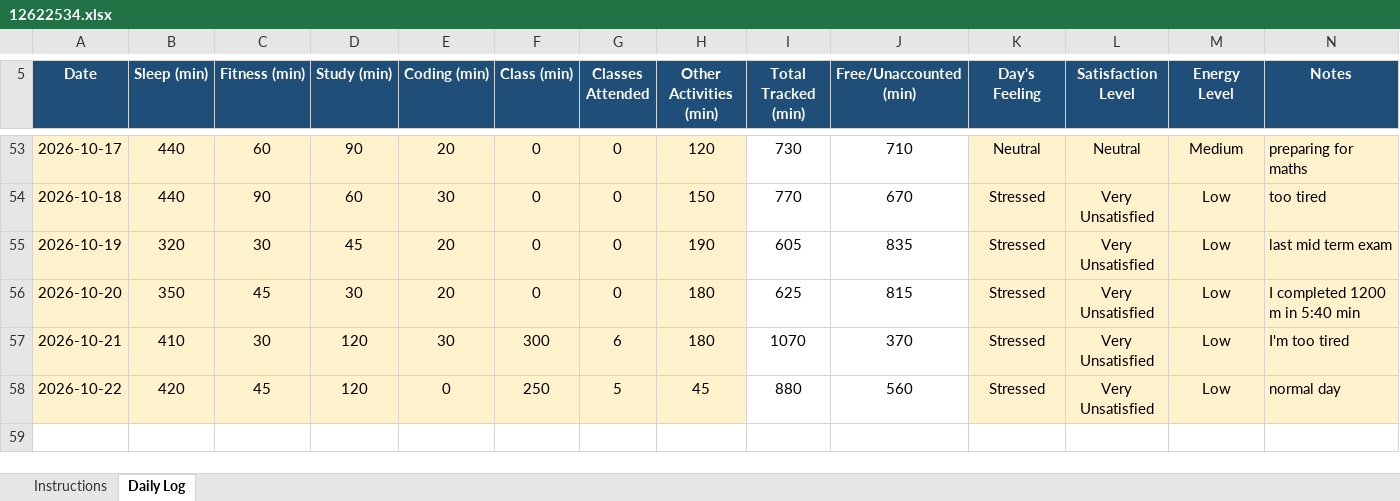
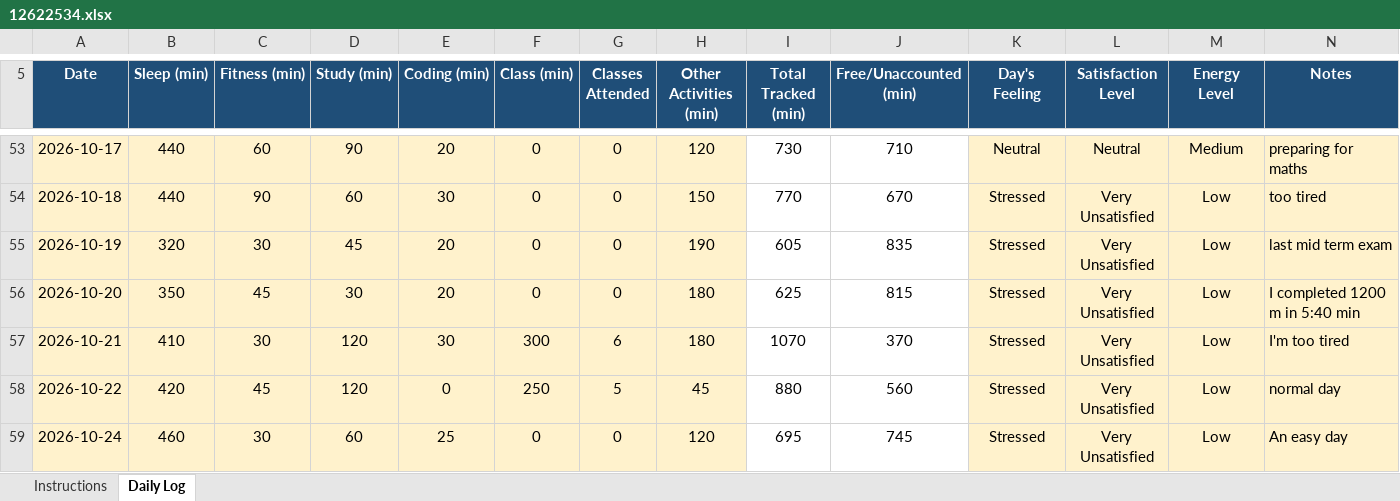
Before and after one commit to rahul33kumar1001-hash/776, an Excel workbook: 12622534.xlsx, sheet Daily Log, drawn as a sheet; only a part is shown, gaps mark what is left out; values as stored, in another font and other column widths than the file's, no borders; conditional formats not drawn; the diff names each change by its address in the sheet, - before the commit and + after, or states it on an @@ line.

Commit message:
updated on 24-10-2026

```diff
--- a/12622534.xlsx (sheet Daily Log)
+++ b/12622534.xlsx (sheet Daily Log)
+row 59: 2026-10-24 | 460 | 30 | 60 | 25 | 0 | 0 | 120 | 695 | 745 | Stressed | Very Unsatisfied | Low | An easy day
```
